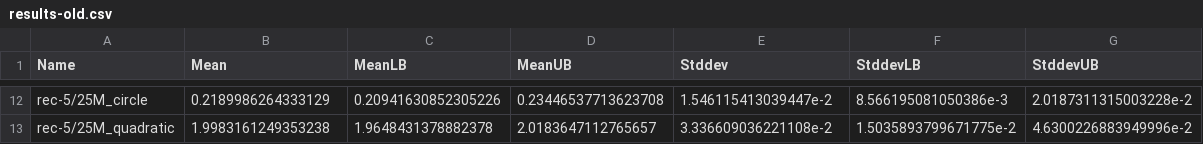
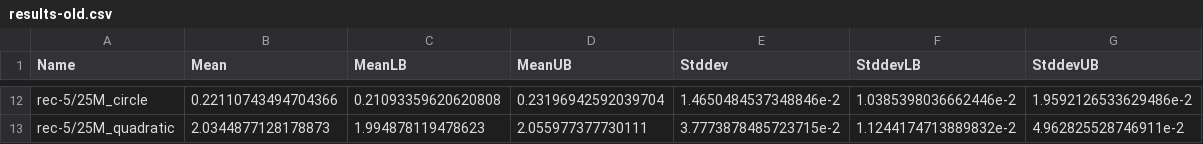
Before and after one commit to miloravi/CFAL-bench-new-accelerate, a CSV file: quickhull/accelerate/results-old.csv, drawn as a sheet; only a part is shown, gaps mark what is left out; the diff covers the shown part only; the diff names each change by its address in the sheet, - before the commit and + after, or states it on an @@ line.

```diff
--- a/quickhull/accelerate/results-old.csv
+++ b/quickhull/accelerate/results-old.csv
-B12 (Mean): 0.2189986264333129
+B12 (Mean): 0.22110743494704366
-C12 (MeanLB): 0.20941630852305226
+C12 (MeanLB): 0.21093359620620808
-D12 (MeanUB): 0.23446537713623708
+D12 (MeanUB): 0.23196942592039704
-E12 (Stddev): 1.546115413039447e-2
+E12 (Stddev): 1.4650484537348846e-2
-F12 (StddevLB): 8.566195081050386e-3
+F12 (StddevLB): 1.0385398036662446e-2
-G12 (StddevUB): 2.0187311315003228e-2
+G12 (StddevUB): 1.9592126533629486e-2
-B13 (Mean): 1.9983161249353238
+B13 (Mean): 2.0344877128178873
-C13 (MeanLB): 1.9648431378882378
+C13 (MeanLB): 1.994878119478623
-D13 (MeanUB): 2.0183647112765657
+D13 (MeanUB): 2.055977377730111
-E13 (Stddev): 3.336609036221108e-2
+E13 (Stddev): 3.7773878485723715e-2
-F13 (StddevLB): 1.5035893799671775e-2
+F13 (StddevLB): 1.1244174713889832e-2
-G13 (StddevUB): 4.6300226883949996e-2
+G13 (StddevUB): 4.962825528746911e-2
```
Also changed, not shown: 60 edited cells elsewhere in this file, MG/accelerate/results-new.csv, MG/accelerate/results-old.csv, 4 other files.
